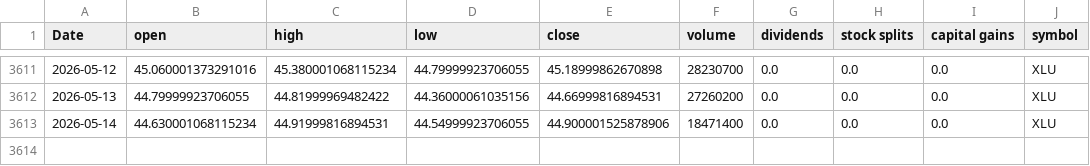
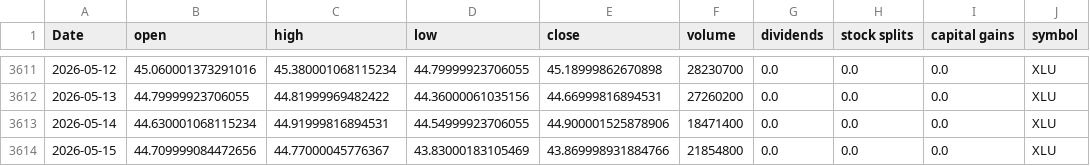
Before and after one commit to Akishai18/Market-Regime, a CSV file: data/sectors/xlu_data.csv, drawn as a sheet; only a part is shown, gaps mark what is left out.

```diff
--- a/data/sectors/xlu_data.csv
+++ b/data/sectors/xlu_data.csv
@@ -3613 +3613,2 @@ Date,open,high,low,close,volume,dividends,stock splits,capital gains,symbol
 2026-05-14,44.630001068115234,44.91999816894531,44.54999923706055,44.900001525878906,18471400,0.0,0.0,0.0,XLU
+2026-05-15,44.709999084472656,44.77000045776367,43.83000183105469,43.869998931884766,21854800,0.0,0.0,0.0,XLU
```
Also changed, not shown: data/sectors/xlc_data.csv, data/sectors/xle_data.csv, 46 other files.
